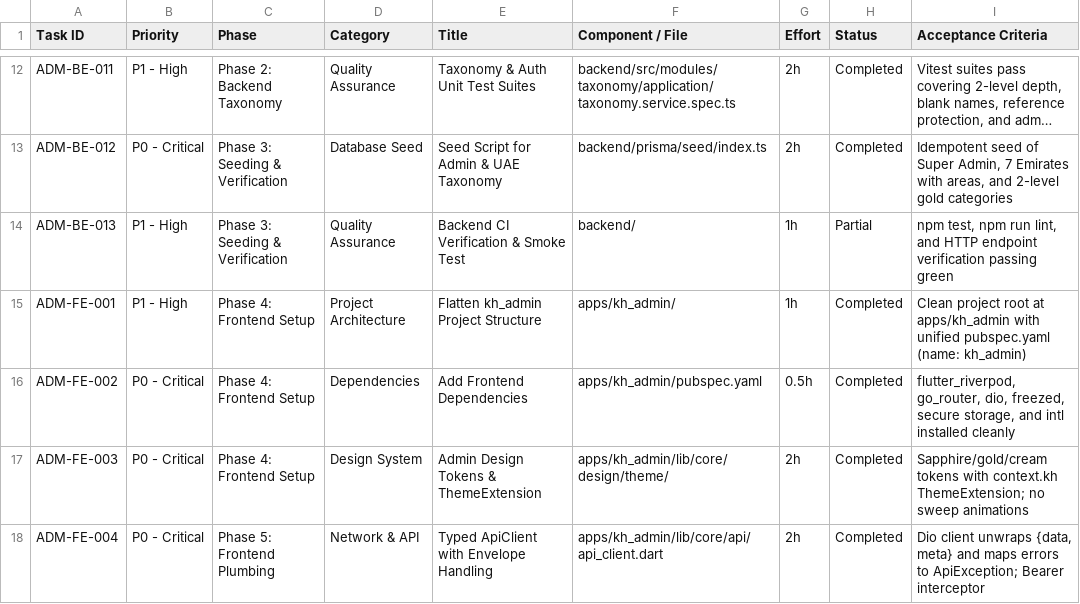
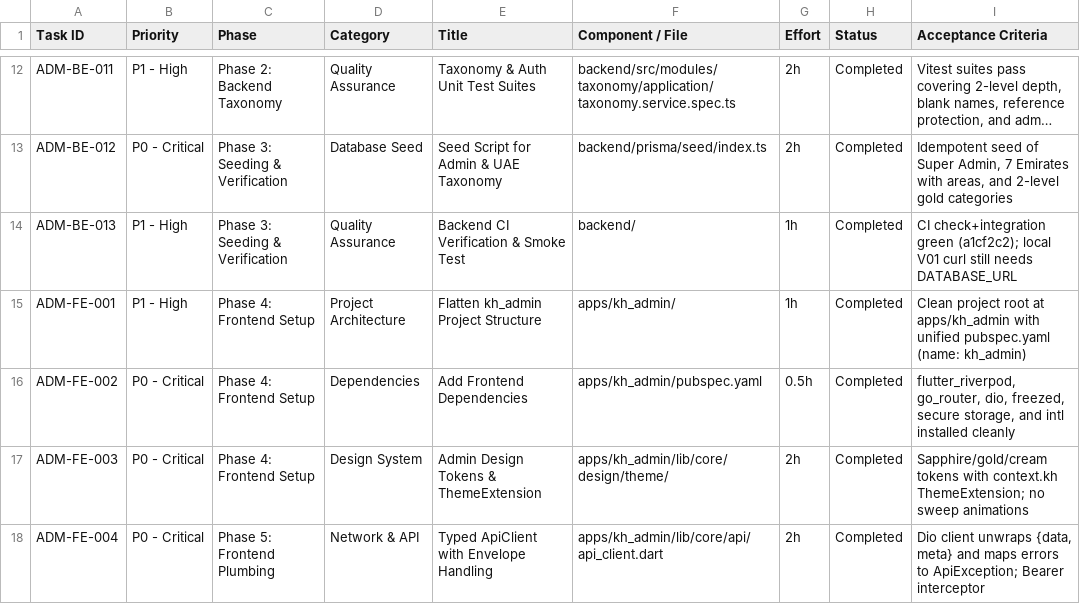
Before and after one commit to shabibmr/karat-hive, a CSV file: docs/admin-checkpoint-1-tasks.csv, drawn as a sheet; only a part is shown, gaps mark what is left out; long unchanged cells end in …; the diff names each change by its address in the sheet, - before the commit and + after, or states it on an @@ line.

```diff
--- a/docs/admin-checkpoint-1-tasks.csv
+++ b/docs/admin-checkpoint-1-tasks.csv
-H14 (Status): Partial
+H14 (Status): Completed
-I14 (Acceptance Criteria): npm test, npm run lint, and HTTP endpoint verification passing green
+I14 (Acceptance Criteria): CI check+integration green (a1cf2c2); local V01 curl still needs DATABASE_URL
```
Also changed, not shown: 2 other files.
